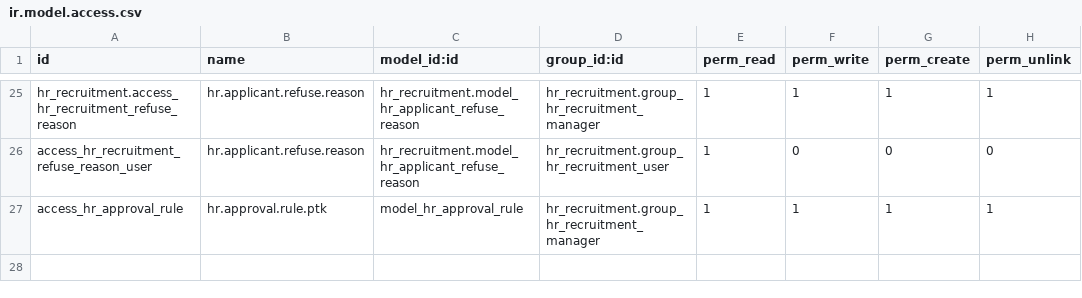
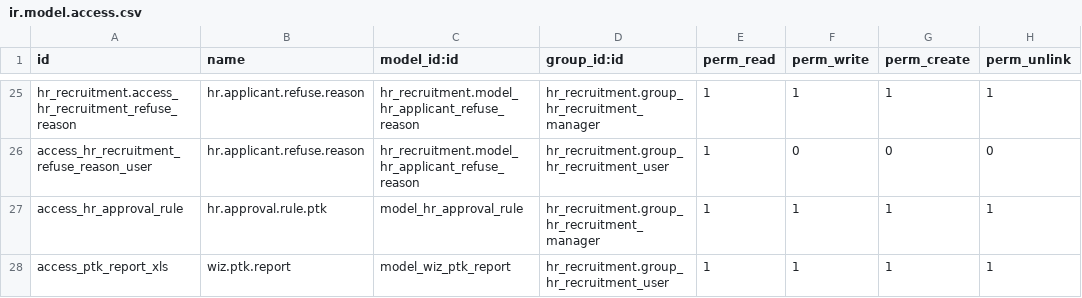
Before and after one commit to emhusni7/odoo-mmp, a CSV file: odoo/addons/hr_recruitment_mmp/security/ir.model.access.csv, drawn as a sheet; only a part is shown, gaps mark what is left out; the diff names each change by its address in the sheet, - before the commit and + after, or states it on an @@ line.

Commit message:
recruitment mmp

```diff
--- a/odoo/addons/hr_recruitment_mmp/security/ir.model.access.csv
+++ b/odoo/addons/hr_recruitment_mmp/security/ir.model.access.csv
+row 28: access_ptk_report_xls | wiz.ptk.report | model_wiz_ptk_report | hr_recruitment.group_hr_recruitment_user | 1 | 1 | 1 | 1
```
Also changed, not shown: 9 other files.
